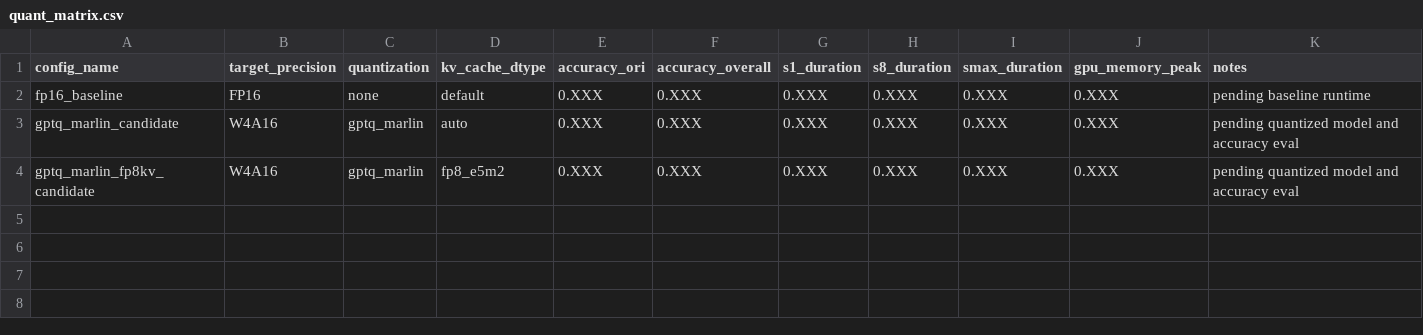
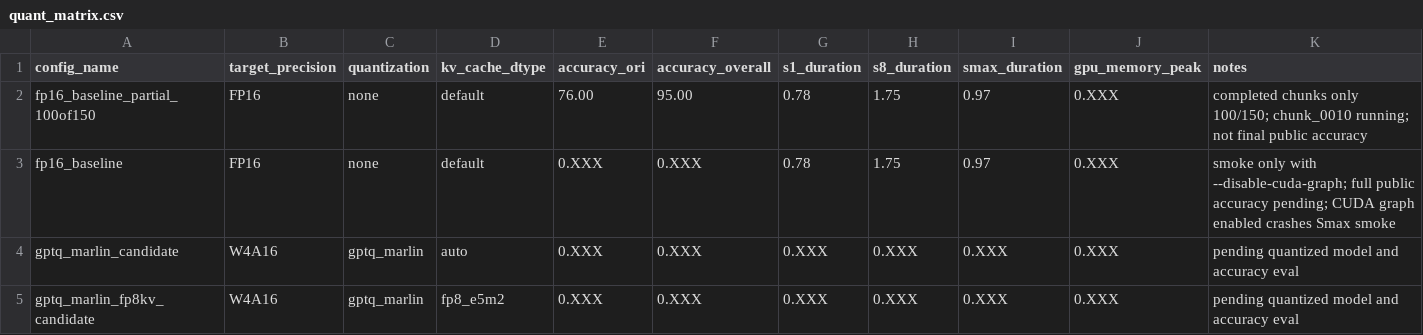
Before and after one commit to Weichy9218/SOAR-MiniCPM-SALA-2026, a CSV file: artifacts/results/quant_matrix.csv, drawn as a sheet.

Commit message:
Add stable baseline evaluation workflow

```diff
--- a/artifacts/results/quant_matrix.csv
+++ b/artifacts/results/quant_matrix.csv
@@ -1,3 +1,4 @@
 config_name,target_precision,quantization,kv_cache_dtype,accuracy_ori,accuracy_overall,s1_duration,s8_duration,smax_duration,gpu_memory_peak,notes
-fp16_baseline,FP16,none,default,0.XXX,0.XXX,0.XXX,0.XXX,0.XXX,0.XXX,pending baseline runtime
+fp16_baseline_partial_100of150,FP16,none,default,76.00,95.00,0.78,1.75,0.97,0.XXX,completed chunks only 100/150; chunk_0010 running; not final public accuracy
+fp16_baseline,FP16,none,default,0.XXX,0.XXX,0.78,1.75,0.97,0.XXX,smoke only with --disable-cuda-graph; full public accuracy pending; CUDA graph enabled crashes Smax smoke
 gptq_marlin_candidate,W4A16,gptq_marlin,auto,0.XXX,0.XXX,0.XXX,0.XXX,0.XXX,0.XXX,pending quantized model and accuracy eval
```
Also changed, not shown: 24 other files.
